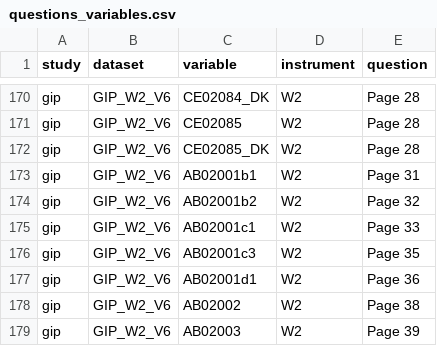
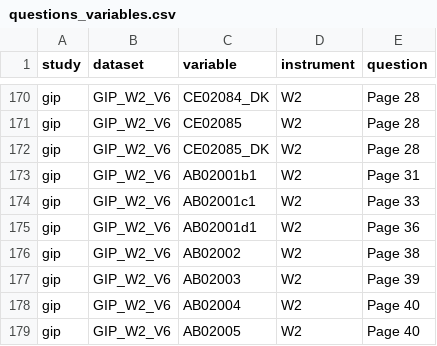
Before and after one commit to paneldata/gip, a CSV file: metadata/questions_variables.csv, drawn as a sheet; only a part is shown, gaps mark what is left out; the shorter side is filled out with more unchanged rows; the diff names each change by its address in the sheet, - before the commit and + after, or states it on an @@ line.

Commit message:
corrections questions_variables.csv and PDFs W1-W55

```diff
--- a/metadata/questions_variables.csv
+++ b/metadata/questions_variables.csv
-row 174: gip | GIP_W2_V6 | AB02001b2 | W2 | Page 32
-row 176: gip | GIP_W2_V6 | AB02001c3 | W2 | Page 35
```
Also changed, not shown: 55 other files.
